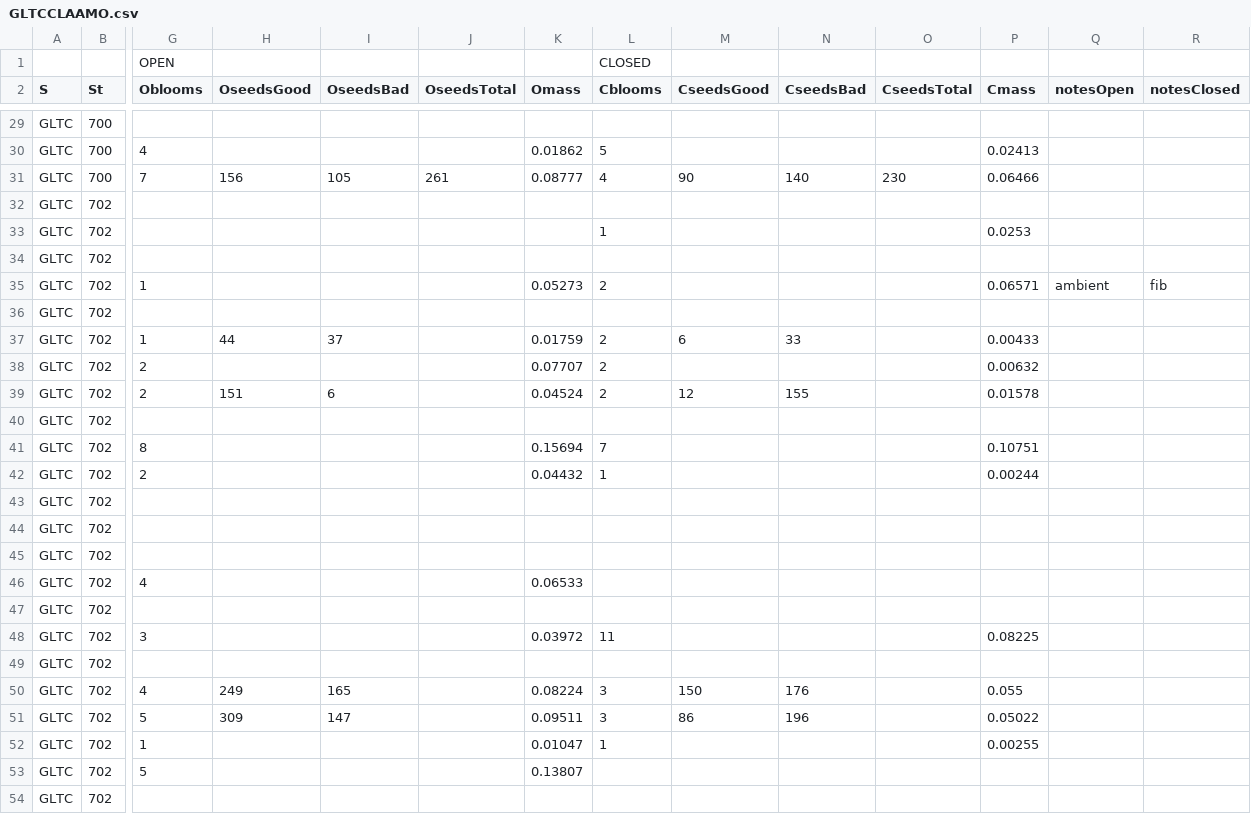
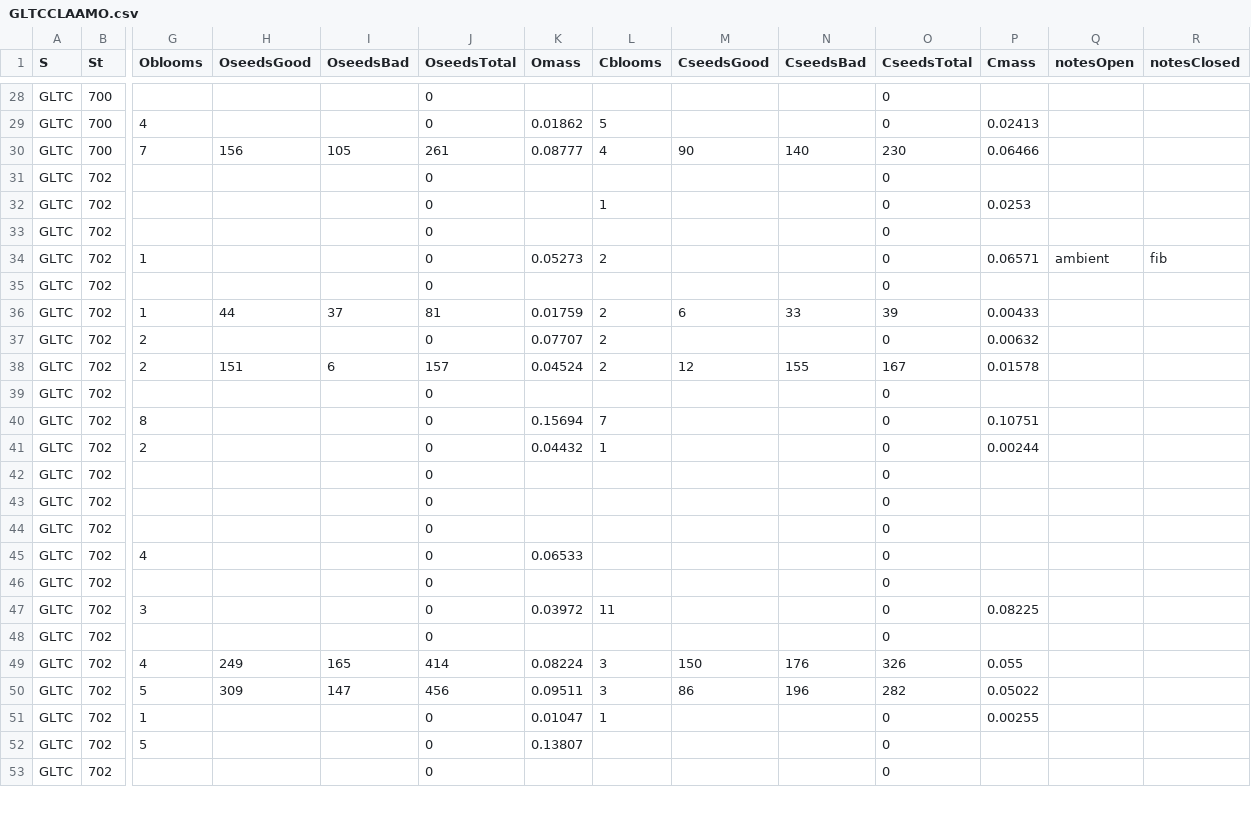
Before and after one commit to sydneyajms/final_community_assembly-SJIN, a CSV file: data/GLTCCLAAMO.csv, drawn as a sheet; only a part is shown, gaps mark what is left out; removed rows and columns are numbered as before the commit, all else as after; rows hold the shown columns only; the diff covers the shown part only; the diff names each change by its address in the sheet, - before the commit and + after, or states it on an @@ line.

```diff
--- a/data/GLTCCLAAMO.csv
+++ b/data/GLTCCLAAMO.csv
-row 1:  |  | OPEN |  |  |  |  | CLOSED
-J28:J29 (OseedsTotal): (empty)
+J28:J29 (OseedsTotal): 0
-O28:O29 (CseedsTotal): (empty)
+O28:O29 (CseedsTotal): 0
-J31:J35 (OseedsTotal): (empty)
+J31:J35 (OseedsTotal): 0
-O31:O35 (CseedsTotal): (empty)
+O31:O35 (CseedsTotal): 0
-J36 (OseedsTotal): (empty)
+J36 (OseedsTotal): 81
-O36 (CseedsTotal): (empty)
+O36 (CseedsTotal): 39
-J37 (OseedsTotal): (empty)
+J37 (OseedsTotal): 0
-O37 (CseedsTotal): (empty)
+O37 (CseedsTotal): 0
-J38 (OseedsTotal): (empty)
+J38 (OseedsTotal): 157
-O38 (CseedsTotal): (empty)
+O38 (CseedsTotal): 167
-J39:J48 (OseedsTotal): (empty)
+J39:J48 (OseedsTotal): 0
-O39:O48 (CseedsTotal): (empty)
+O39:O48 (CseedsTotal): 0
-J49 (OseedsTotal): (empty)
+J49 (OseedsTotal): 414
-O49 (CseedsTotal): (empty)
+O49 (CseedsTotal): 326
-J50 (OseedsTotal): (empty)
+J50 (OseedsTotal): 456
-O50 (CseedsTotal): (empty)
+O50 (CseedsTotal): 282
-J51:J53 (OseedsTotal): (empty)
+J51:J53 (OseedsTotal): 0
-O51:O53 (CseedsTotal): (empty)
+O51:O53 (CseedsTotal): 0
```
Also changed, not shown: 117 edited cells elsewhere in this file, data/ MICGRA.csv, data/GILCAP.csv, 2 other files.
